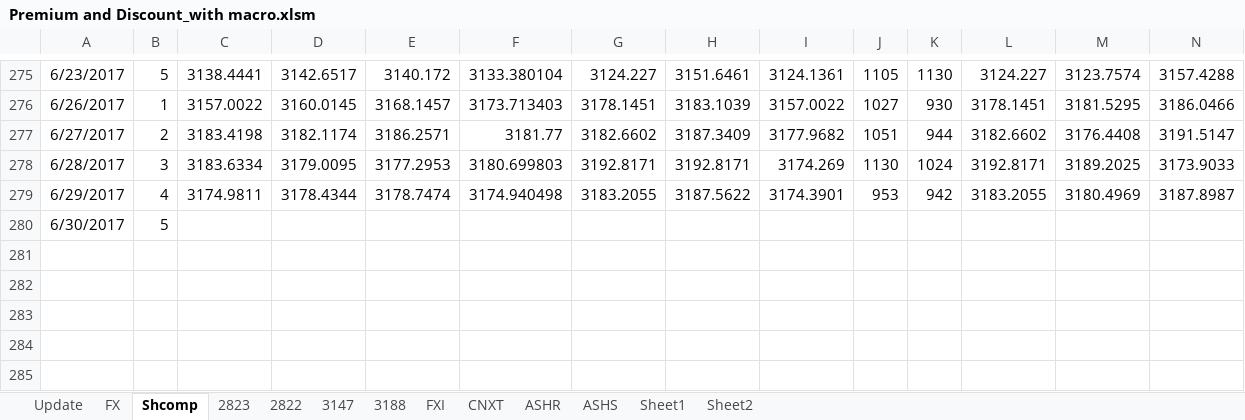
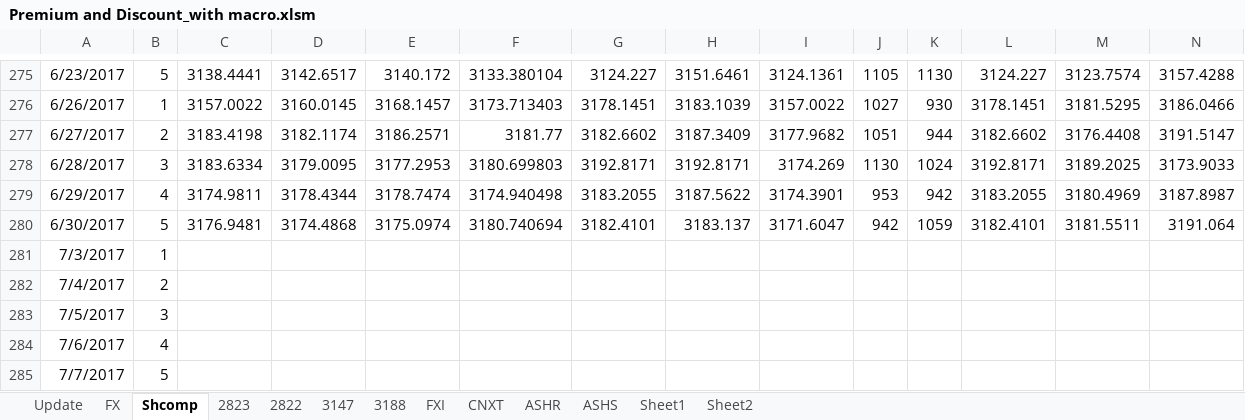
Before and after one commit to lukas1421/tradingFolder, an Excel workbook: Premium and Discount_with macro.xlsm, sheet Shcomp, drawn as a sheet; only a part is shown, gaps mark what is left out; values as stored, in another font and other column widths than the file's, no borders; addresses are those after the commit; rows hold the shown columns only; the diff names each change by its address in the sheet, - before the commit and + after, or states it on an @@ line.

```diff
--- a/Premium and Discount_with macro.xlsm (sheet Shcomp)
+++ b/Premium and Discount_with macro.xlsm (sheet Shcomp)
+row 280: 6/30/2017 | 5 | 3176.9481 | 3174.4868 | 3175.0974 | 3180.740694 | 3182.4101 | 3183.137 | 3171.6047 | 942 | 1059 | 3182.4101 | 3181.5511 | 3191.064
+row 281: 7/3/2017 | 1
+row 282: 7/4/2017 | 2
+row 283: 7/5/2017 | 3
+row 284: 7/6/2017 | 4
-A285: 6/30/2017
+A285: 7/7/2017
```
Also changed, not shown: sheet Update, sheet FX, sheet 2822, sheet 3147, sheet ASHS, sheet ASHR, 4 more sheets, formulas that keep their value, 3 other files.
